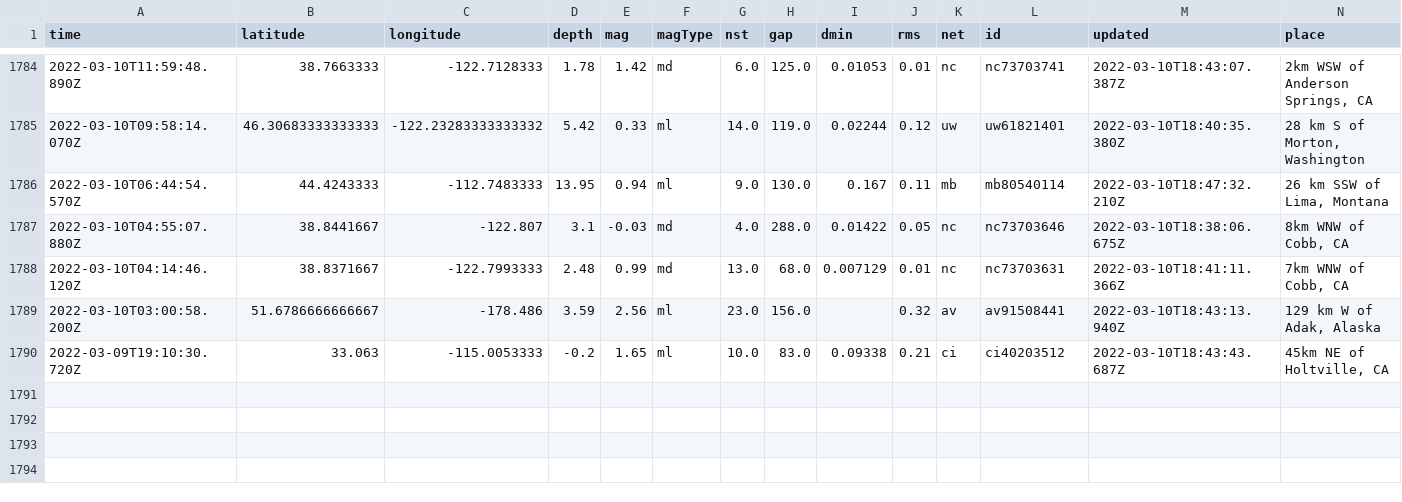
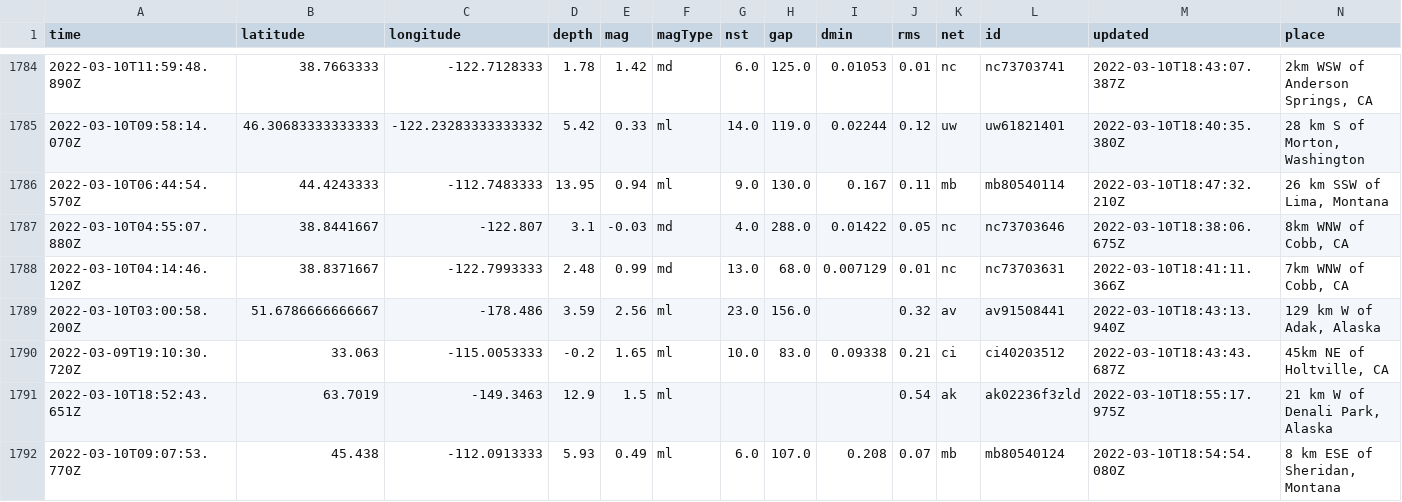
Before and after one commit to Nmargolis/github-action-workshop, a CSV file: usgs_main.csv, drawn as a sheet; only a part is shown, gaps mark what is left out; rows hold the shown columns only; the diff names each change by its address in the sheet, - before the commit and + after, or states it on an @@ line.

```diff
--- a/usgs_main.csv
+++ b/usgs_main.csv
+row 1791: 2022-03-10T18:52:43.651Z | 63.7019 | -149.3463 | 12.9 | 1.5 | ml |  |  |  | 0.54 | ak | ak02236f3zld | 2022-03-10T18:55:17.975Z | 21 km W of Denali Park, Alaska
+row 1792: 2022-03-10T09:07:53.770Z | 45.438 | -112.0913333 | 5.93 | 0.49 | ml | 6.0 | 107.0 | 0.208 | 0.07 | mb | mb80540124 | 2022-03-10T18:54:54.080Z | 8 km ESE of Sheridan, Montana
```
